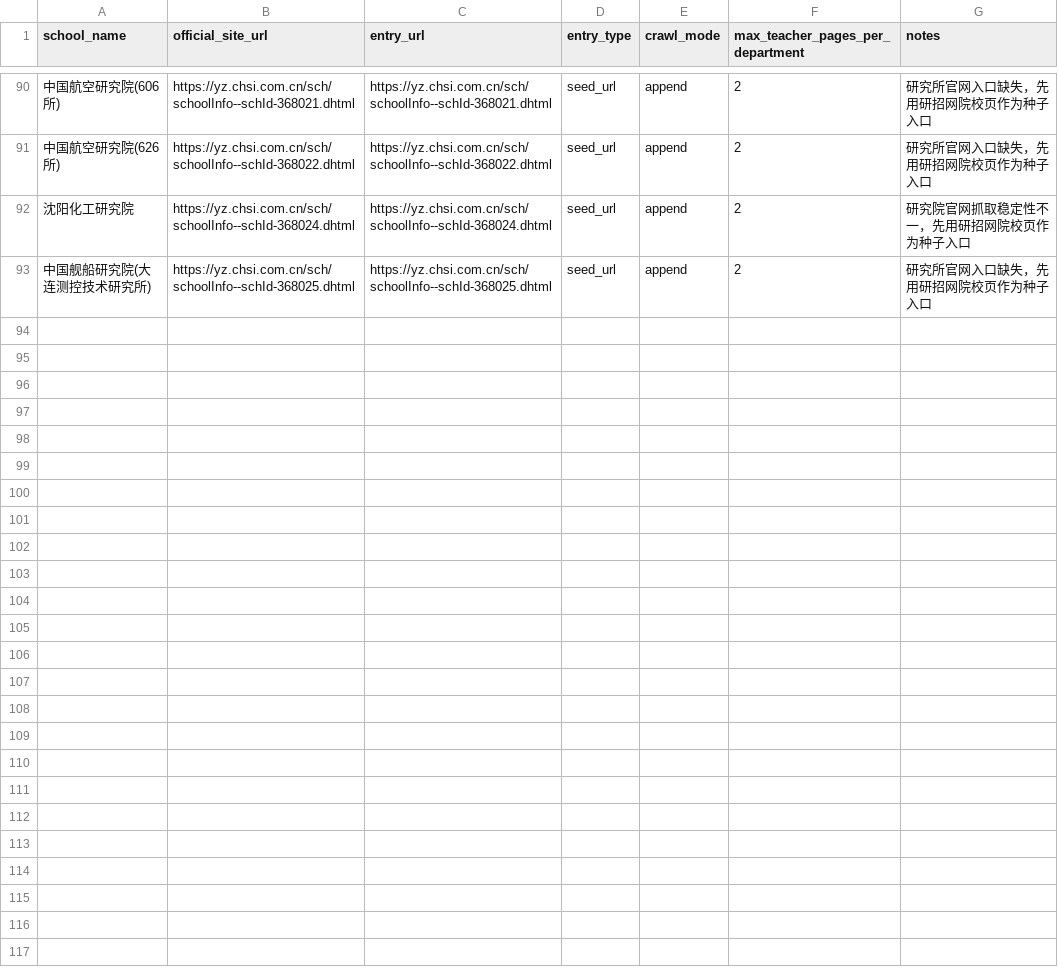
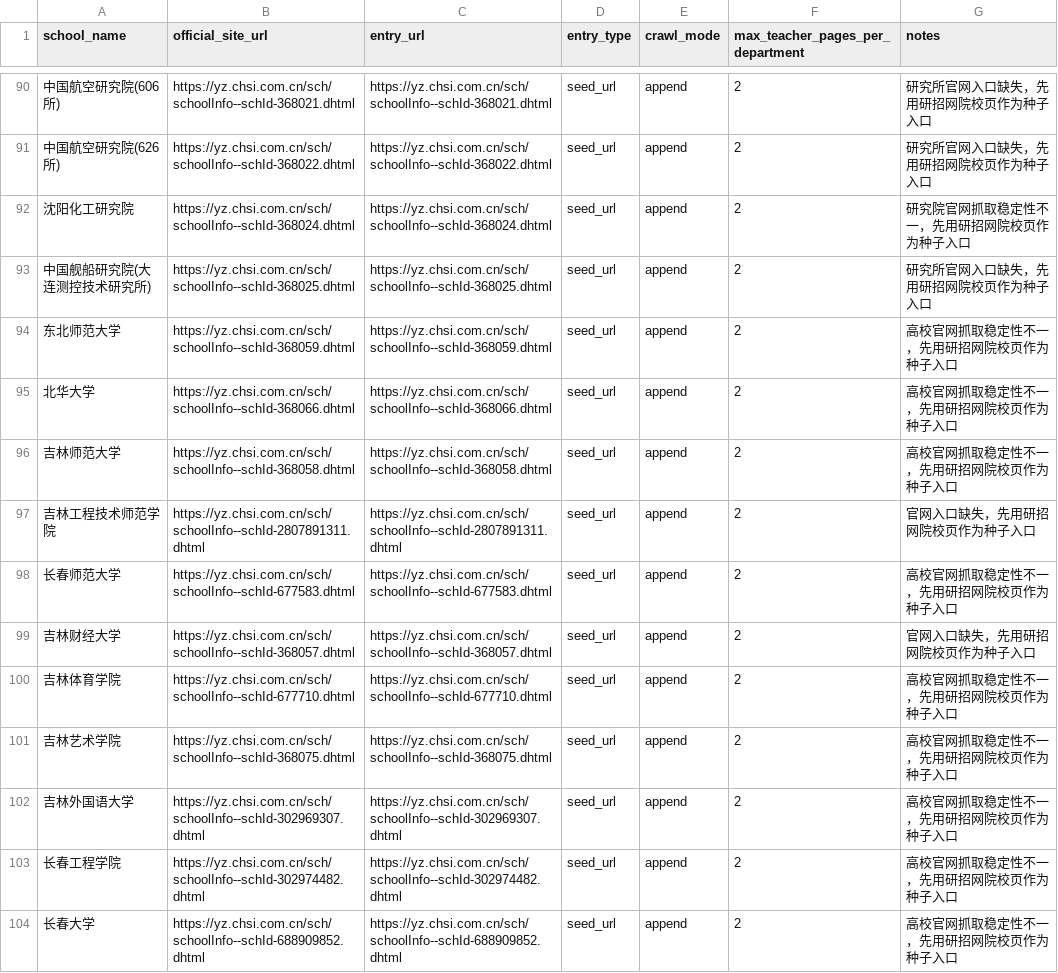
Before and after one commit to zhubingbing/KaoBot, a CSV file: docs/院校信息/configs/school_pipeline_sources.csv, drawn as a sheet; only a part is shown, gaps mark what is left out.

Commit message:
add departments for jilin universities batch

```diff
--- a/docs/院校信息/configs/school_pipeline_sources.csv
+++ b/docs/院校信息/configs/school_pipeline_sources.csv
@@ -93 +93,12 @@ school_name,official_site_url,entry_url,entry_type,crawl_mode,max_teacher_pages_
 中国舰船研究院(大连测控技术研究所),https://yz.chsi.com.cn/sch/schoolInfo--schId-368025.dhtml,https://yz.chsi.com.cn/sch/schoolInfo--schId-368025.dhtml,seed_url,append,2,研究所官网入口缺失，先用研招网院校页作为种子入口
+东北师范大学,https://yz.chsi.com.cn/sch/schoolInfo--schId-368059.dhtml,https://yz.chsi.com.cn/sch/schoolInfo--schId-368059.dhtml,seed_url,append,2,高校官网抓取稳定性不一，先用研招网院校页作为种子入口
+北华大学,https://yz.chsi.com.cn/sch/schoolInfo--schId-368066.dhtml,https://yz.chsi.com.cn/sch/schoolInfo--schId-368066.dhtml,seed_url,append,2,高校官网抓取稳定性不一，先用研招网院校页作为种子入口
+吉林师范大学,https://yz.chsi.com.cn/sch/schoolInfo--schId-368058.dhtml,https://yz.chsi.com.cn/sch/schoolInfo--schId-368058.dhtml,seed_url,append,2,高校官网抓取稳定性不一，先用研招网院校页作为种子入口
+吉林工程技术师范学院,https://yz.chsi.com.cn/sch/schoolInfo--schId-2807891311.dhtml,https://yz.chsi.com.cn/sch/schoolInfo--schId-2807891311.dhtml,seed_url,append,2,官网入口缺失，先用研招网院校页作为种子入口
+长春师范大学,https://yz.chsi.com.cn/sch/schoolInfo--schId-677583.dhtml,https://yz.chsi.com.cn/sch/schoolInfo--schId-677583.dhtml,seed_url,append,2,高校官网抓取稳定性不一，先用研招网院校页作为种子入口
+吉林财经大学,https://yz.chsi.com.cn/sch/schoolInfo--schId-368057.dhtml,https://yz.chsi.com.cn/sch/schoolInfo--schId-368057.dhtml,seed_url,append,2,官网入口缺失，先用研招网院校页作为种子入口
+吉林体育学院,https://yz.chsi.com.cn/sch/schoolInfo--schId-677710.dhtml,https://yz.chsi.com.cn/sch/schoolInfo--schId-677710.dhtml,seed_url,append,2,高校官网抓取稳定性不一，先用研招网院校页作为种子入口
+吉林艺术学院,https://yz.chsi.com.cn/sch/schoolInfo--schId-368075.dhtml,https://yz.chsi.com.cn/sch/schoolInfo--schId-368075.dhtml,seed_url,append,2,高校官网抓取稳定性不一，先用研招网院校页作为种子入口
+吉林外国语大学,https://yz.chsi.com.cn/sch/schoolInfo--schId-302969307.dhtml,https://yz.chsi.com.cn/sch/schoolInfo--schId-302969307.dhtml,seed_url,append,2,高校官网抓取稳定性不一，先用研招网院校页作为种子入口
+长春工程学院,https://yz.chsi.com.cn/sch/schoolInfo--schId-302974482.dhtml,https://yz.chsi.com.cn/sch/schoolInfo--schId-302974482.dhtml,seed_url,append,2,高校官网抓取稳定性不一，先用研招网院校页作为种子入口
+长春大学,https://yz.chsi.com.cn/sch/schoolInfo--schId-688909852.dhtml,https://yz.chsi.com.cn/sch/schoolInfo--schId-688909852.dhtml,seed_url,append,2,高校官网抓取稳定性不一，先用研招网院校页作为种子入口
```
Also changed, not shown: 11 other files.
